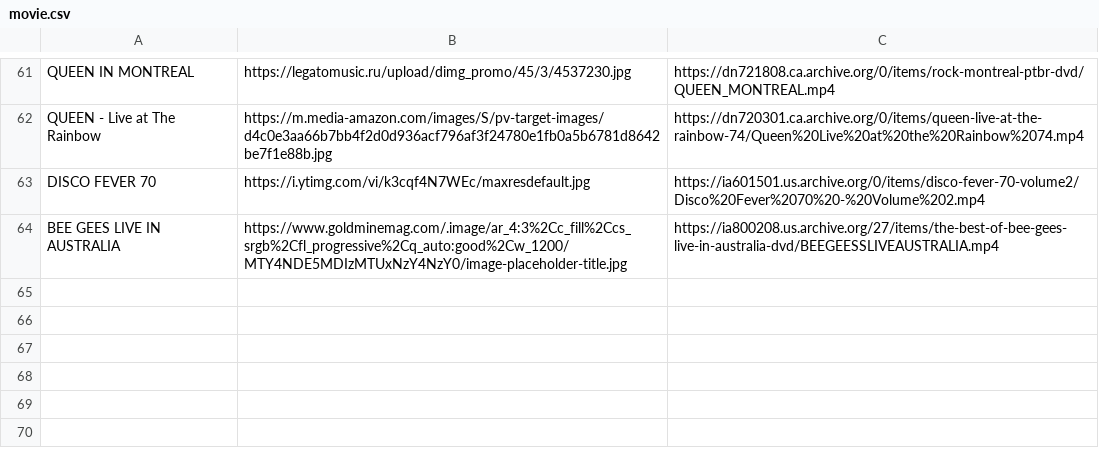
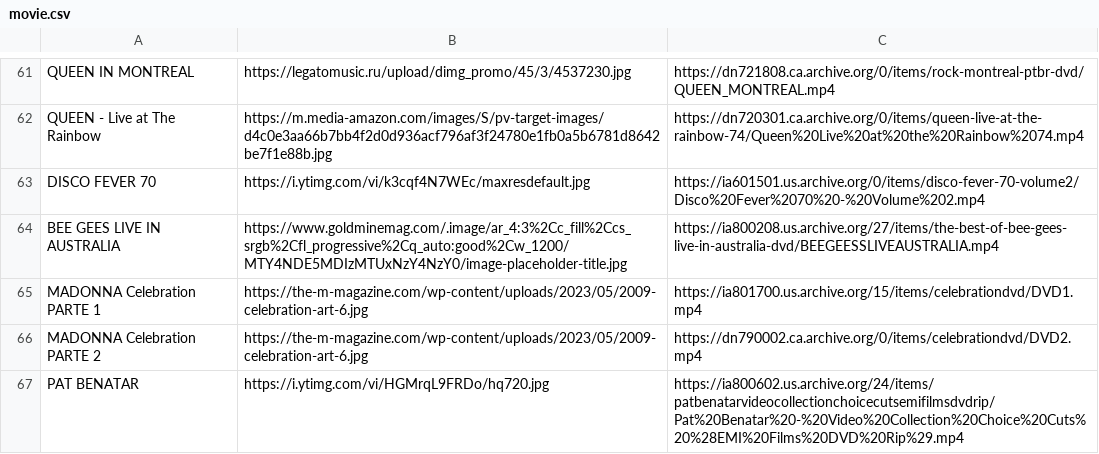
Before and after one commit to galvanoteca2001/FLOW, a CSV file: movie.csv, drawn as a sheet; only a part is shown, gaps mark what is left out; the diff names each change by its address in the sheet, - before the commit and + after, or states it on an @@ line.

Commit message:
Update movie.csv

```diff
--- a/movie.csv
+++ b/movie.csv
+row 65: MADONNA Celebration PARTE 1 | https://the-m-magazine.com/wp-content/uploads/2023/05/2009-celebration-art-6.jpg | https://ia801700.us.archive.org/15/items/celebrationdvd/DVD1.mp4
+row 66: MADONNA Celebration PARTE 2 | https://the-m-magazine.com/wp-content/uploads/2023/05/2009-celebration-art-6.jpg | https://dn790002.ca.archive.org/0/items/celebrationdvd/DVD2.mp4
+row 67: PAT BENATAR | https://i.ytimg.com/vi/HGMrqL9FRDo/hq720.jpg | https://ia800602.us.archive.org/24/items/patbenatarvideocollectionchoicecutsemifilmsdvdrip/Pat%20Benatar%20-%20Video%20Collection%20Choice%20Cuts%20%28EMI%20Films%20DVD%20Rip%29.mp4
```
